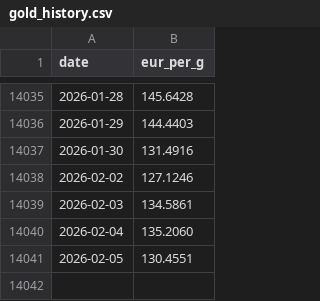
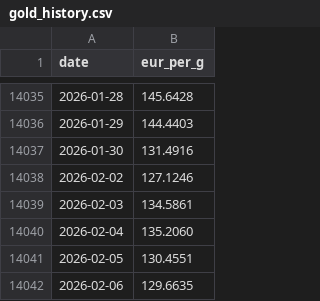
Before and after one commit to alkemissrl-coder/tv-dashboard, a CSV file: gold_history.csv, drawn as a sheet; only a part is shown, gaps mark what is left out.

```diff
--- a/gold_history.csv
+++ b/gold_history.csv
@@ -14041 +14041,2 @@ date,eur_per_g
 2026-02-05,130.4551
+2026-02-06,129.6635
```
Also changed, not shown: silver_history.csv.
